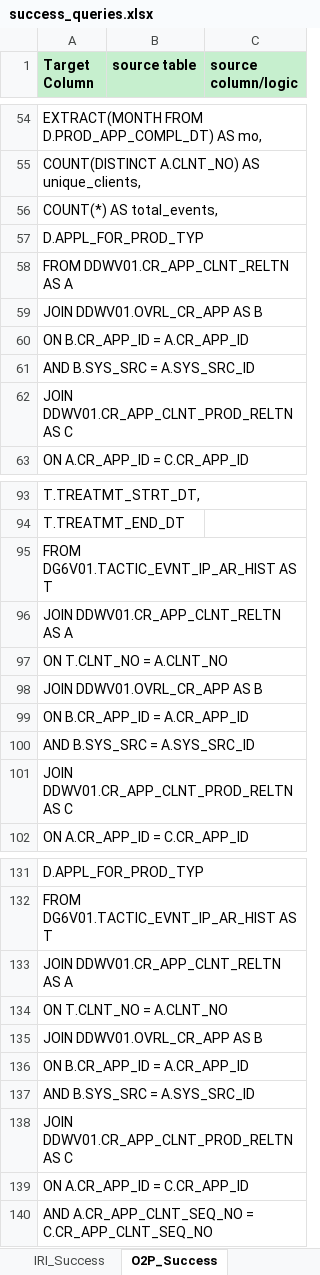
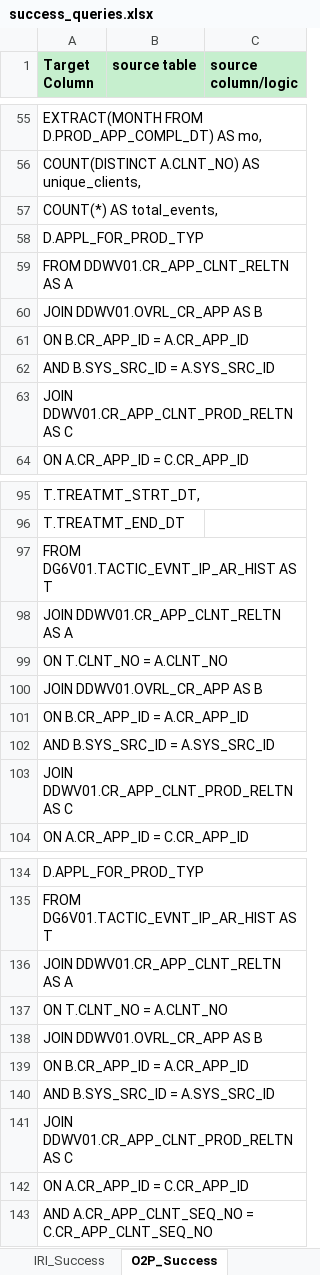
Before and after one commit to 7AVS/success_lib, an Excel workbook: metadata/success_queries.xlsx, sheet O2P_Success, drawn as a sheet; only a part is shown, gaps mark what is left out; values as stored, in another font and other column widths than the file's, no borders; addresses are those after the commit; the diff covers the shown part only; the diff names each change by its address in the sheet, - before the commit and + after, or states it on an @@ line.

```diff
--- a/metadata/success_queries.xlsx (sheet O2P_Success)
+++ b/metadata/success_queries.xlsx (sheet O2P_Success)
-A62 (Target Column): AND B.SYS_SRC = A.SYS_SRC_ID
+A62 (Target Column): AND B.SYS_SRC_ID = A.SYS_SRC_ID
-A102 (Target Column): AND B.SYS_SRC = A.SYS_SRC_ID
+A102 (Target Column): AND B.SYS_SRC_ID = A.SYS_SRC_ID
-A140 (Target Column): AND B.SYS_SRC = A.SYS_SRC_ID
+A140 (Target Column): AND B.SYS_SRC_ID = A.SYS_SRC_ID
```
Also changed, not shown: 4 added rows and 9 edited cells elsewhere in this sheet, sheet RAT_Success, 3 other files.
